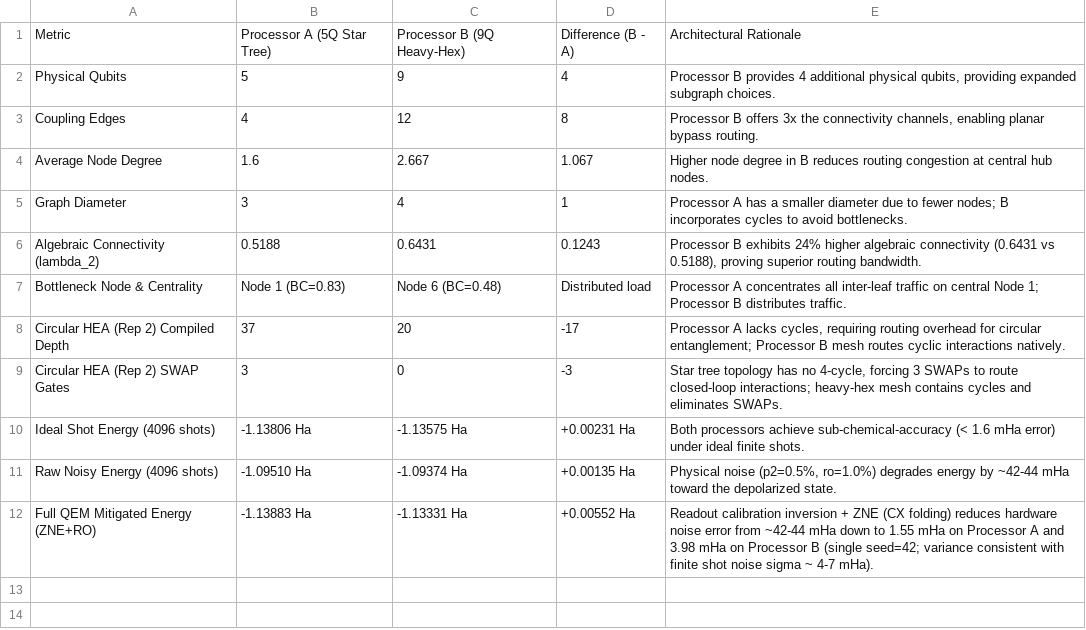
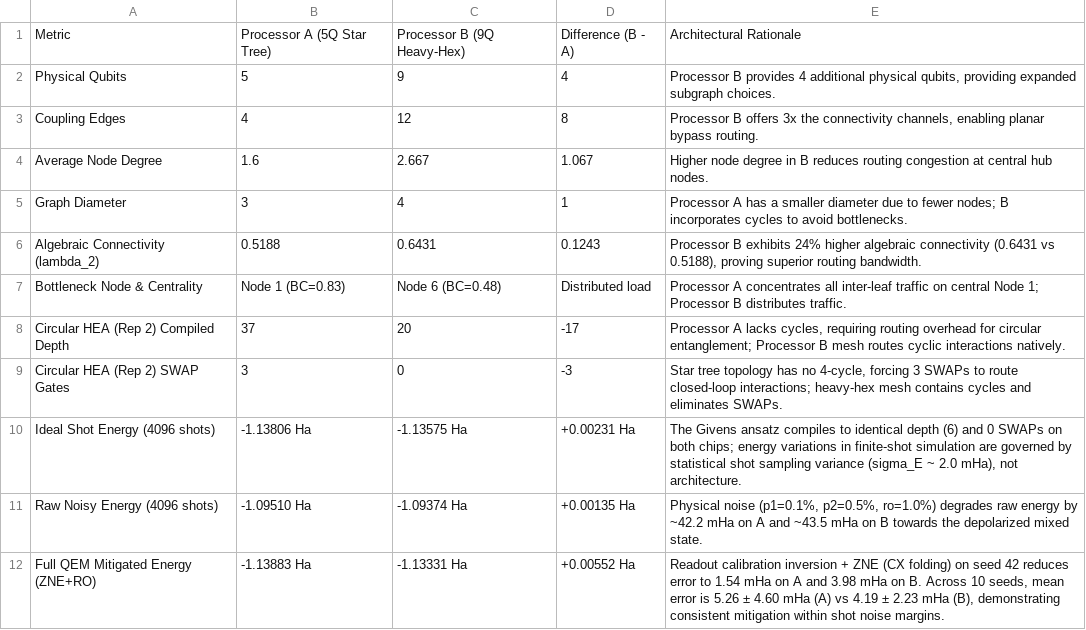
Before and after one commit to uzuhiko06/qff-2026-c1-h2-vqe, a CSV file: results/tables/AB_comparison.csv, drawn as a sheet.

```diff
--- a/results/tables/AB_comparison.csv
+++ b/results/tables/AB_comparison.csv
@@ -9,4 +9,4 @@ Circular HEA (Rep 2) Compiled Depth,37,20,-17,"Processor A lacks cycles, requiri
 Circular HEA (Rep 2) SWAP Gates,3,0,-3,"Star tree topology has no 4-cycle, forcing 3 SWAPs to route closed-loop interactions; heavy-hex mesh contains cycles and eliminates SWAPs."
-Ideal Shot Energy (4096 shots),-1.13806 Ha,-1.13575 Ha,+0.00231 Ha,Both processors achieve sub-chemical-accuracy (< 1.6 mHa error) under ideal finite shots.
-Raw Noisy Energy (4096 shots),-1.09510 Ha,-1.09374 Ha,+0.00135 Ha,"Physical noise (p2=0.5%, ro=1.0%) degrades energy by ~42-44 mHa toward the depolarized state."
-Full QEM Mitigated Energy (ZNE+RO),-1.13883 Ha,-1.13331 Ha,+0.00552 Ha,Readout calibration inversion + ZNE (CX folding) reduces hardware noise error from ~42-44 mHa down to 1.55 mHa on Processor A and 3.98 mHa on Processor B (single seed=42; variance consistent with finite shot noise sigma ~ 4-7 mHa).
+Ideal Shot Energy (4096 shots),-1.13806 Ha,-1.13575 Ha,+0.00231 Ha,"The Givens ansatz compiles to identical depth (6) and 0 SWAPs on both chips; energy variations in finite-shot simulation are governed by statistical shot sampling variance (sigma_E ~ 2.0 mHa), not architecture."
+Raw Noisy Energy (4096 shots),-1.09510 Ha,-1.09374 Ha,+0.00135 Ha,"Physical noise (p1=0.1%, p2=0.5%, ro=1.0%) degrades raw energy by ~42.2 mHa on A and ~43.5 mHa on B towards the depolarized mixed state."
+Full QEM Mitigated Energy (ZNE+RO),-1.13883 Ha,-1.13331 Ha,+0.00552 Ha,"Readout calibration inversion + ZNE (CX folding) on seed 42 reduces error to 1.54 mHa on A and 3.98 mHa on B. Across 10 seeds, mean error is 5.26 ± 4.60 mHa (A) vs 4.19 ± 2.23 mHa (B), demonstrating consistent mitigation within shot noise margins."
```
Also changed, not shown: results/tables/topology_ablation.csv, 8 other files.
